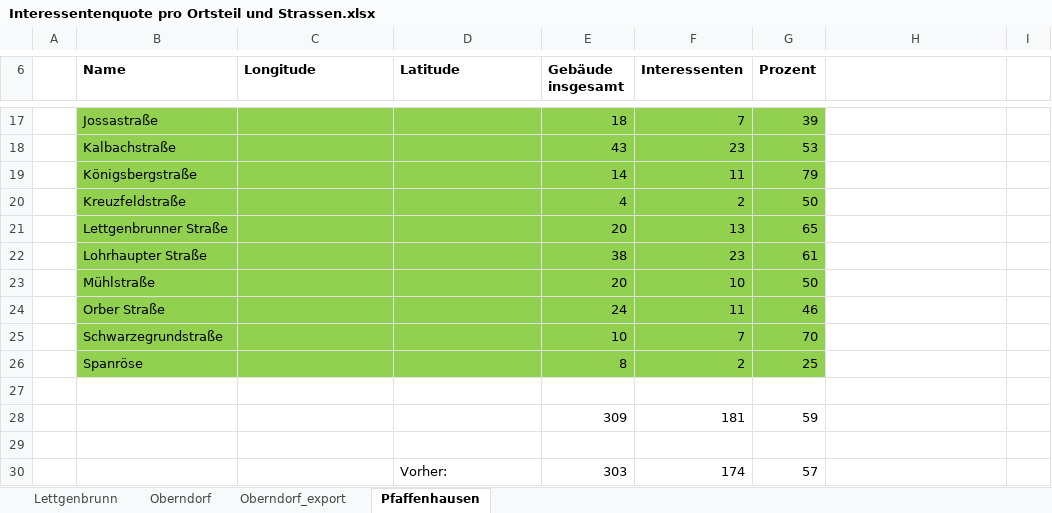
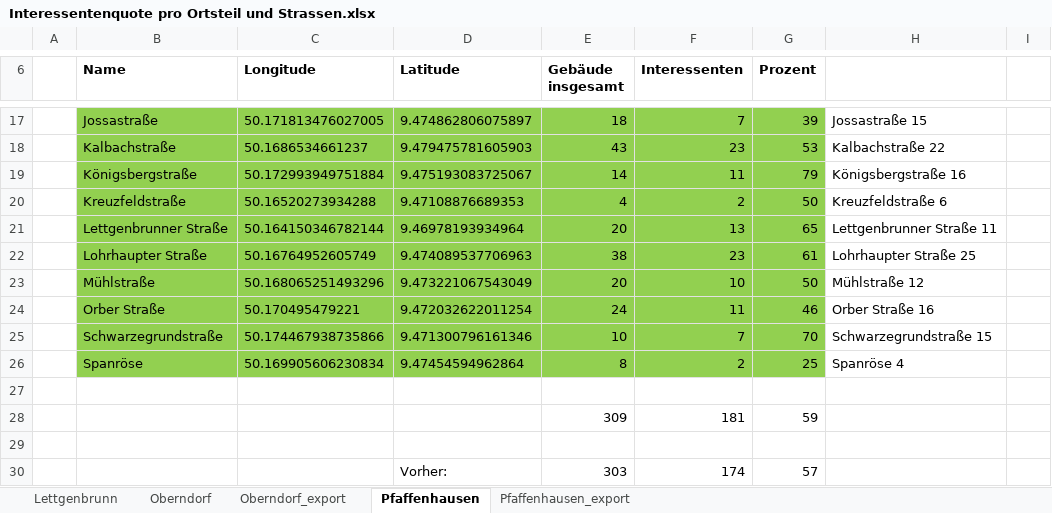
Before and after one commit to danthecowboy/gemeinsam-warm-website, an Excel workbook: Interessentenquote pro Ortsteil und Strassen.xlsx, sheet Pfaffenhausen, drawn as a sheet; only a part is shown, gaps mark what is left out; values as stored, in another font and other column widths than the file's, no borders; the diff covers the shown part only; the diff names each change by its address in the sheet, - before the commit and + after, or states it on an @@ line.

Commit message:
added pfaffenhausen and lettgenbrunn

```diff
--- a/Interessentenquote pro Ortsteil und Strassen.xlsx (sheet Pfaffenhausen)
+++ b/Interessentenquote pro Ortsteil und Strassen.xlsx (sheet Pfaffenhausen)
+sheet tab: Pfaffenhausen_export
-C17 (Longitude): (empty)
+C17 (Longitude): 50.171813476027005
-D17 (Latitude): (empty)
+D17 (Latitude): 9.474862806075897
-H17: (empty)
+H17: Jossastraße 15
-C18 (Longitude): (empty)
+C18 (Longitude): 50.1686534661237
-D18 (Latitude): (empty)
+D18 (Latitude): 9.479475781605903
-H18: (empty)
+H18: Kalbachstraße 22
-C19 (Longitude): (empty)
+C19 (Longitude): 50.172993949751884
-D19 (Latitude): (empty)
+D19 (Latitude): 9.475193083725067
-H19: (empty)
+H19: Königsbergstraße 16
-C20 (Longitude): (empty)
+C20 (Longitude): 50.16520273934288
-D20 (Latitude): (empty)
+D20 (Latitude): 9.47108876689353
-H20: (empty)
+H20: Kreuzfeldstraße 6
-C21 (Longitude): (empty)
+C21 (Longitude): 50.164150346782144
-D21 (Latitude): (empty)
+D21 (Latitude): 9.46978193934964
-H21: (empty)
+H21: Lettgenbrunner Straße 11
-C22 (Longitude): (empty)
+C22 (Longitude): 50.16764952605749
-D22 (Latitude): (empty)
+D22 (Latitude): 9.474089537706963
-H22: (empty)
+H22: Lohrhaupter Straße 25
-C23 (Longitude): (empty)
+C23 (Longitude): 50.168065251493296
-D23 (Latitude): (empty)
+D23 (Latitude): 9.473221067543049
-H23: (empty)
+H23: Mühlstraße 12
-C24 (Longitude): (empty)
+C24 (Longitude): 50.170495479221
-D24 (Latitude): (empty)
+D24 (Latitude): 9.472032622011254
-H24: (empty)
+H24: Orber Straße 16
-C25 (Longitude): (empty)
+C25 (Longitude): 50.174467938735866
-D25 (Latitude): (empty)
+D25 (Latitude): 9.471300796161346
-H25: (empty)
+H25: Schwarzegrundstraße 15
-C26 (Longitude): (empty)
+C26 (Longitude): 50.169905606230834
-D26 (Latitude): (empty)
+D26 (Latitude): 9.47454594962864
-H26: (empty)
+H26: Spanröse 4
```
Also changed, not shown: 30 edited cells elsewhere in this sheet, 3 other files.
